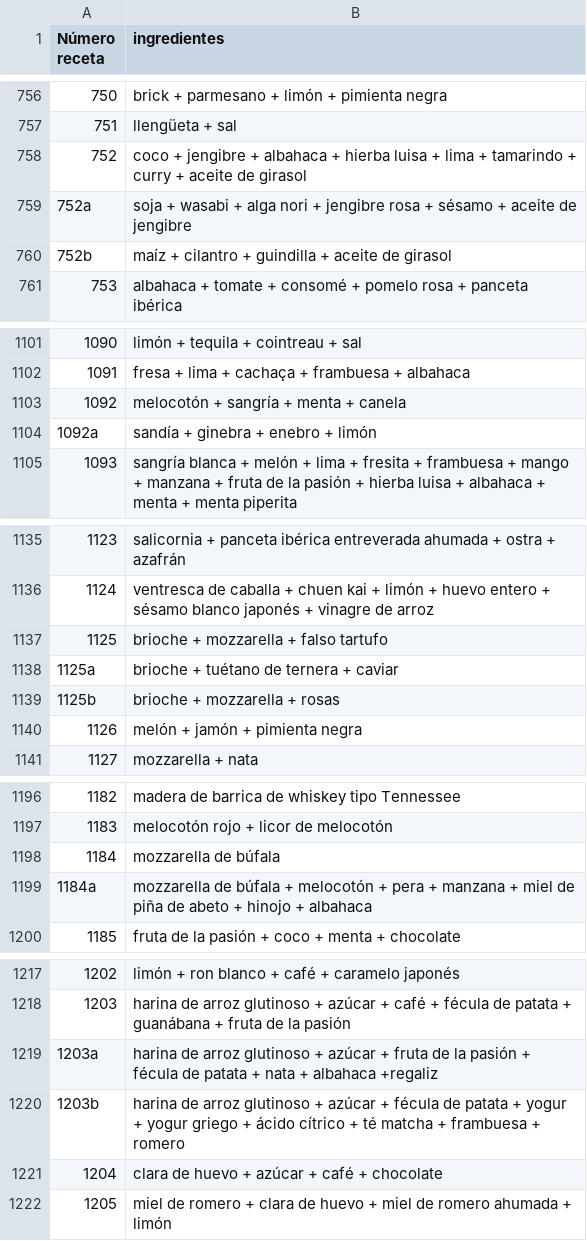
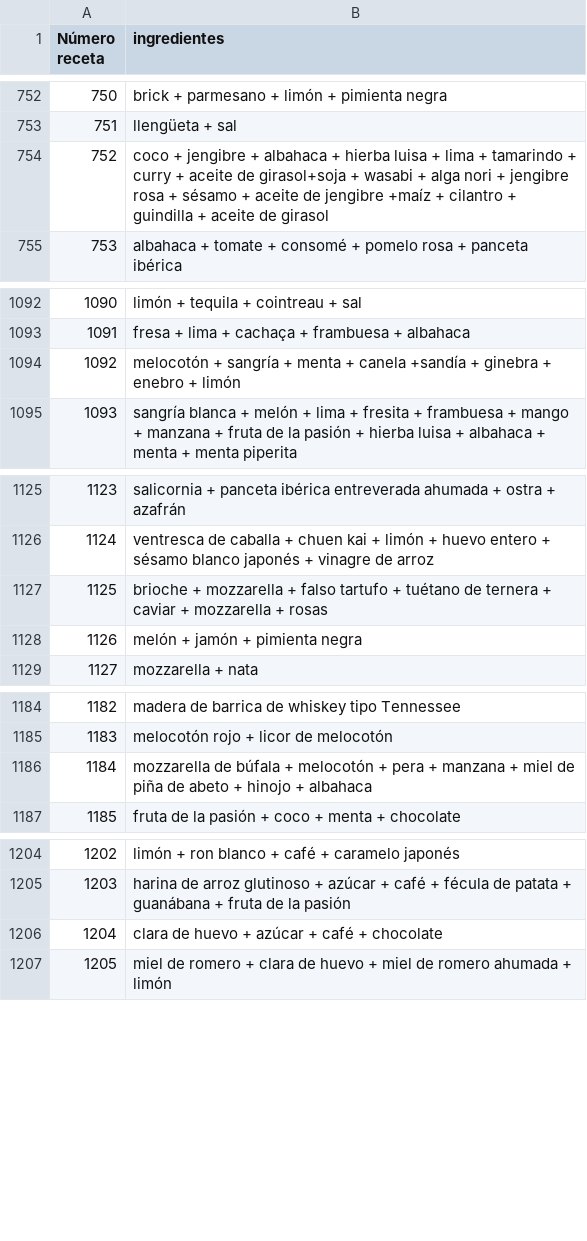
Before and after one commit to dcasacuberta/Kombinar, a CSV file: cadenasAlimentos.csv, drawn as a sheet; only a part is shown, gaps mark what is left out; removed rows and columns are numbered as before the commit, all else as after; the diff covers the shown part only; the diff names each change by its address in the sheet, - before the commit and + after, or states it on an @@ line.

```diff
--- a/cadenasAlimentos.csv
+++ b/cadenasAlimentos.csv
-B754 (ingredientes): …aceite de girasol
+B754 (ingredientes): …aceite de girasol+soja + wasabi + alga nori + jengibre rosa + sésamo + aceite de jengibre +maíz + cilantro + guindilla + aceite de girasol
-row 759: 752a | soja + wasabi + alga nori + jengibre rosa + sésamo + aceite de jengibre
-row 760: 752b | maíz + cilantro + guindilla + aceite de girasol
-B1094 (ingredientes): …+ canela
+B1094 (ingredientes): …+ canela +sandía + ginebra + enebro + limón
-row 1104: 1092a | sandía + ginebra + enebro + limón
-B1127 (ingredientes): …falso tartufo
+B1127 (ingredientes): …falso tartufo + tuétano de ternera + caviar + mozzarella + rosas
-row 1138: 1125a | brioche + tuétano de ternera + caviar
-row 1139: 1125b | brioche + mozzarella + rosas
-row 1198: 1184 | mozzarella de búfala
@@ column A (Número receta) renumbered between rows 1186 and 1216 @@
-row 1219: 1203a | harina de arroz glutinoso + azúcar + fruta de la pasión + fécula de patata + nata + albahaca +regaliz
-row 1220: 1203b | harina de arroz glutinoso + azúcar + fécula de patata + yogur + yogur griego + ácido cítrico + té matcha + frambuesa + romero
```
Also changed, not shown: 12 removed rows and 5 edited cells elsewhere in this file.
